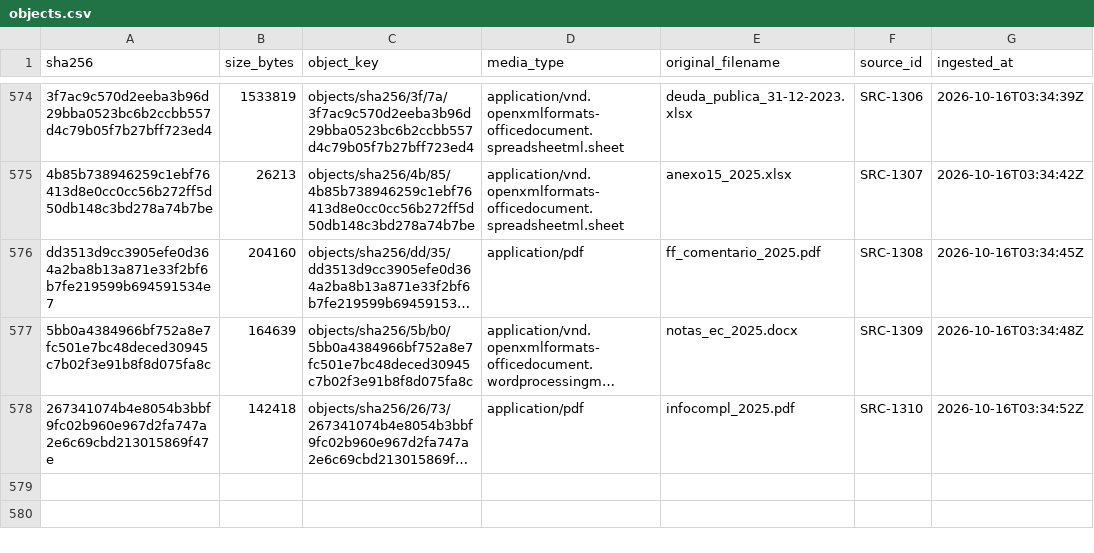
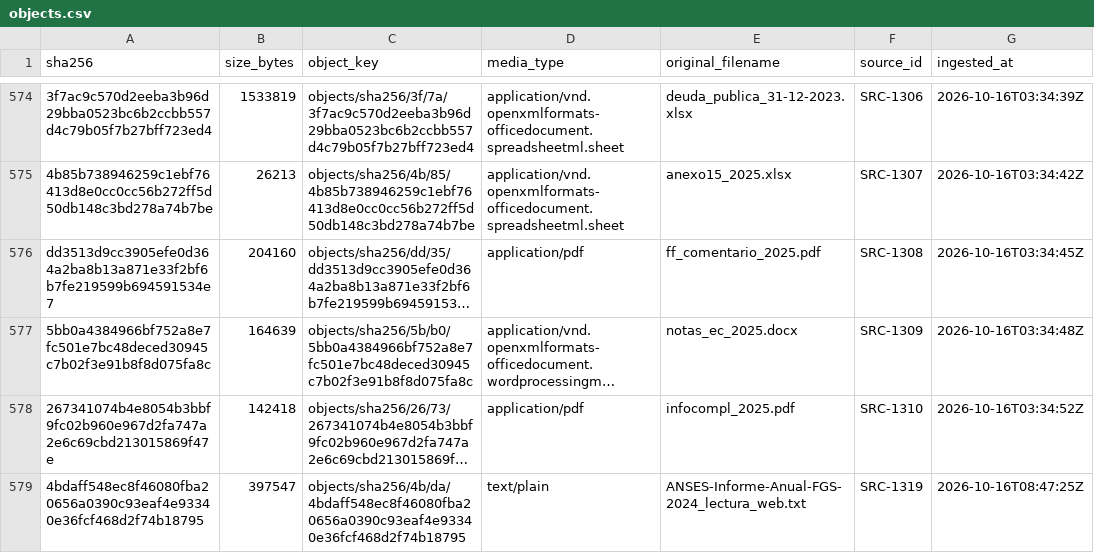
Before and after one commit to alejandroalvaro/argentina-fiscalidad-divisas, a CSV file: manifests/objects.csv, drawn as a sheet; only a part is shown, gaps mark what is left out; long unchanged cells end in …; the diff names each change by its address in the sheet, - before the commit and + after, or states it on an @@ line.

```diff
--- a/manifests/objects.csv
+++ b/manifests/objects.csv
+row 579: 4bdaff548ec8f46080fba20656a0390c93eaf4e93340e36fcf468d2f74b18795 | 397547 | objects/sha256/4b/da/4bdaff548ec8f46080fba20656a0390c93eaf4e93340e36fcf468d2f74b18795 | text/plain | ANSES-Informe-Anual-FGS-2024_lectura_web.txt | SRC-1319 | 2026-10-16T08:47:25Z
```
Also changed, not shown: manifests/downloads.csv, tenencias/fgs_cartera_categorias.csv, 1 other file.
